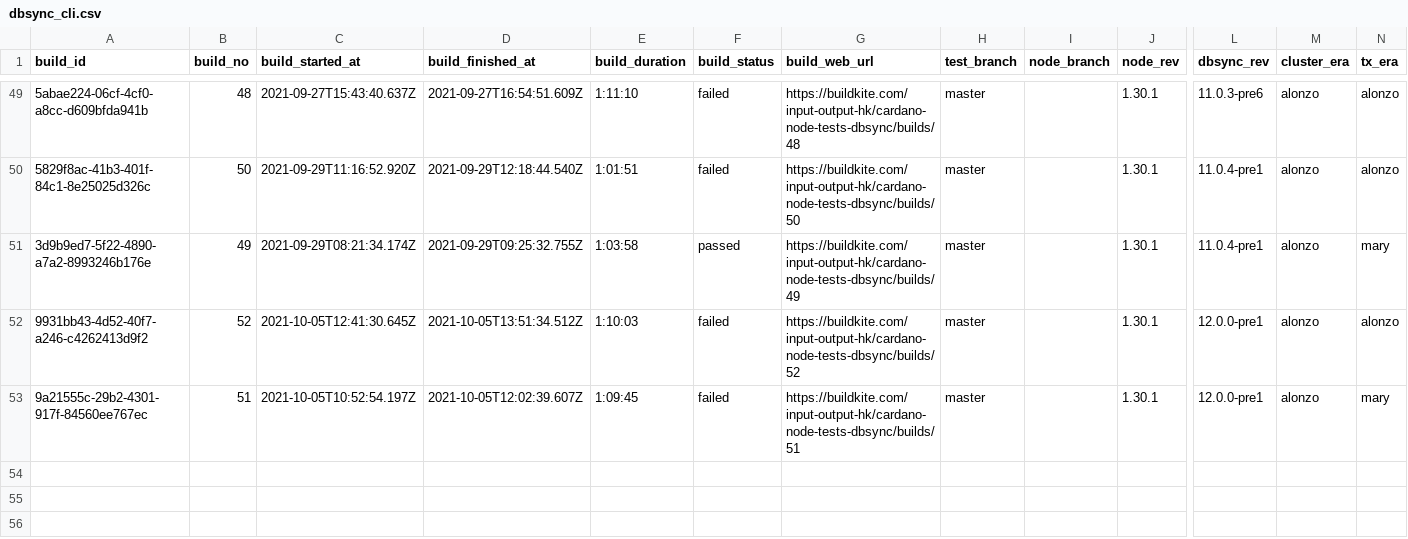
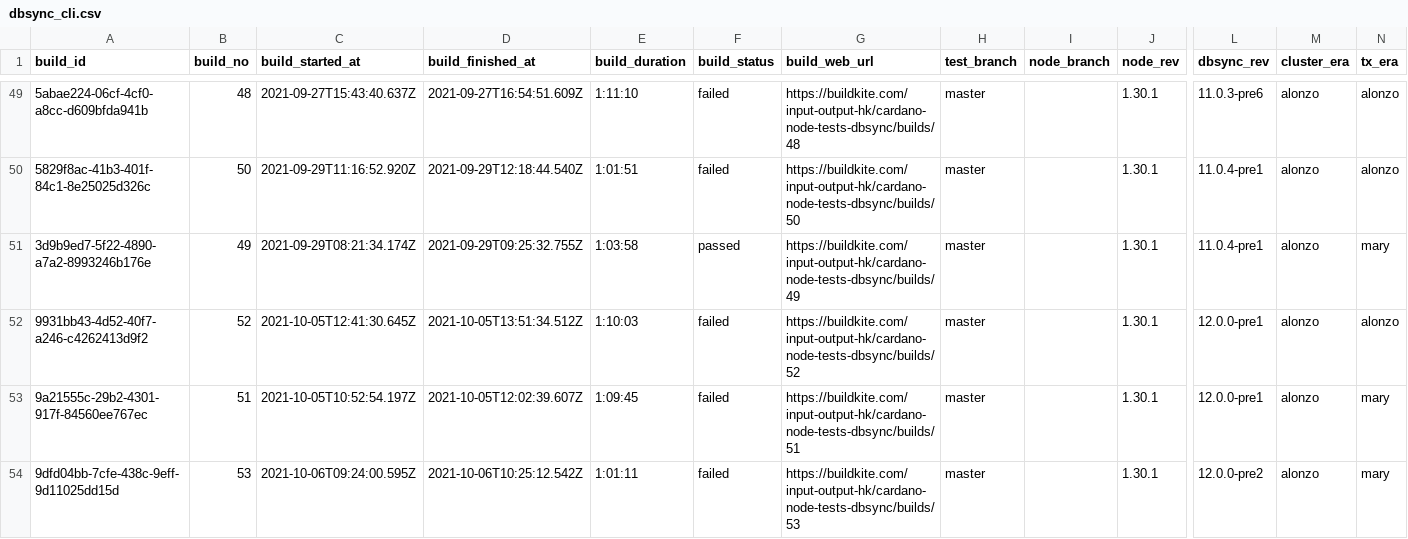
Before and after one commit to saratomaz/cardano-node-tests, a CSV file: sync_tests/csv_files/dbsync_cli.csv, drawn as a sheet; only a part is shown, gaps mark what is left out; rows hold the shown columns only; the diff names each change by its address in the sheet, - before the commit and + after, or states it on an @@ line.

```diff
--- a/sync_tests/csv_files/dbsync_cli.csv
+++ b/sync_tests/csv_files/dbsync_cli.csv
+row 54: 9dfd04bb-7cfe-438c-9eff-9d11025dd15d | 53 | 2021-10-06T09:24:00.595Z | 2021-10-06T10:25:12.542Z | 1:01:11 | failed | https://buildkite.com/input-output-hk/cardano-node-tests-dbsync/builds/53 | master |  | 1.30.1 | 12.0.0-pre2 | alonzo | mary
```
Also changed, not shown: sync_tests/csv_files/node_nightly.csv, 1 other file.
